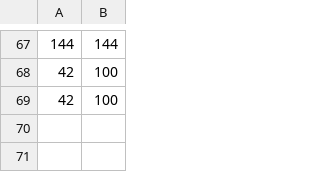
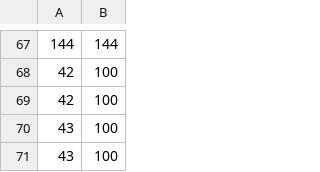
Before and after one commit to enricobolzonello/TravellingSalesmanOptimization, a CSV file: results/BendersSEC.csv, drawn as a sheet; only a part is shown, gaps mark what is left out; the diff names each change by its address in the sheet, - before the commit and + after, or states it on an @@ line.

```diff
--- a/results/BendersSEC.csv
+++ b/results/BendersSEC.csv
+row 70: 43 | 100
+row 71: 43 | 100
```
Also changed, not shown: 2 other files.
